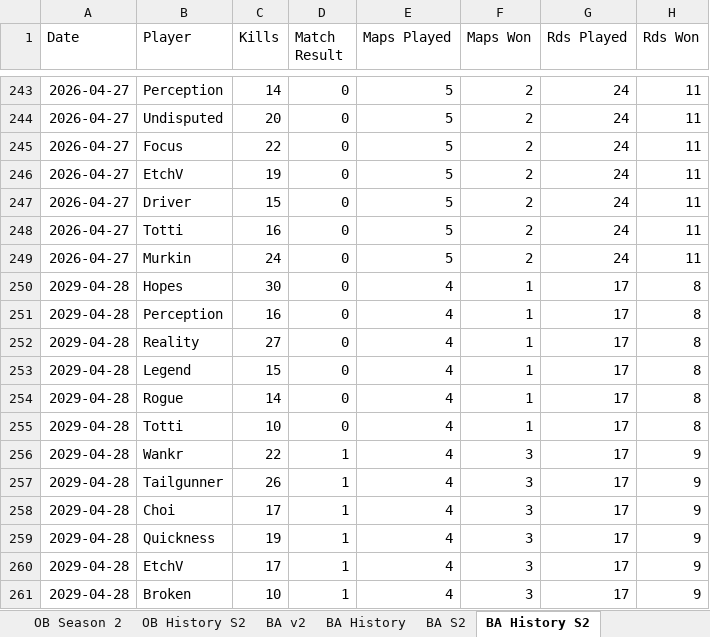
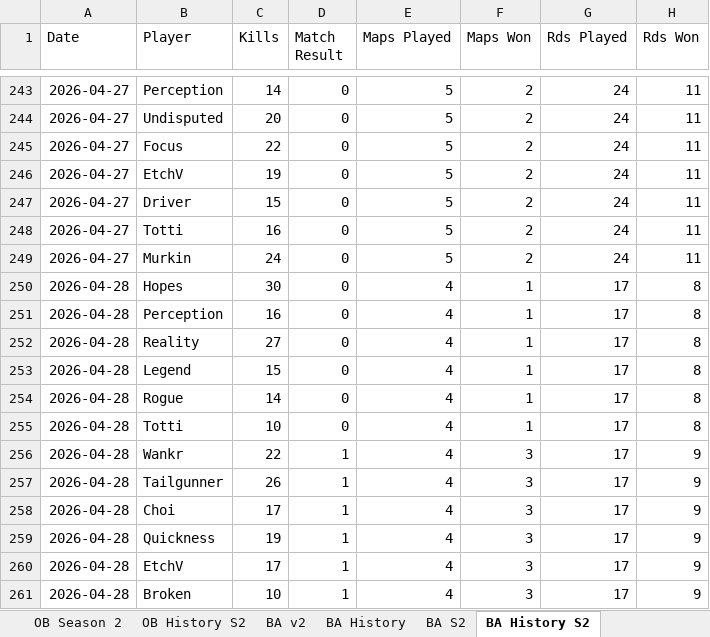
Before and after one commit to brettjmiller8-cpu/r63-stats, an Excel workbook: R63 Data.xlsx, sheet BA History S2, drawn as a sheet; only a part is shown, gaps mark what is left out; values as stored, in another font and other column widths than the file's, no borders; the diff names each change by its address in the sheet, - before the commit and + after, or states it on an @@ line.

Commit message:
Add files via upload

```diff
--- a/R63 Data.xlsx (sheet BA History S2)
+++ b/R63 Data.xlsx (sheet BA History S2)
-A250:A261 (Date): 2029-04-28
+A250:A261 (Date): 2026-04-28
```
Also changed, not shown: sheet BA History.
